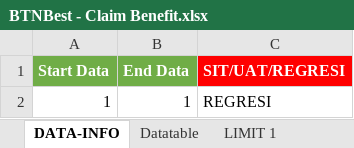
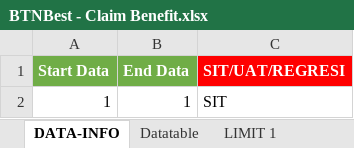
Before and after one commit to m4rat00n/Automation-Testing, an Excel workbook: src/main/resources/BTNBest - Claim Benefit.xlsx, sheet DATA-INFO, drawn as a sheet; values as stored, in another font and other column widths than the file's, no borders; the diff names each change by its address in the sheet, - before the commit and + after, or states it on an @@ line.

```diff
--- a/src/main/resources/BTNBest - Claim Benefit.xlsx (sheet DATA-INFO)
+++ b/src/main/resources/BTNBest - Claim Benefit.xlsx (sheet DATA-INFO)
-C2 (SIT/UAT/REGRESI): REGRESI
+C2 (SIT/UAT/REGRESI): SIT
```
Also changed, not shown: sheet XPATH, sheet LIMIT 1, sheet Datatable, sheet Data LIMIT 1, other sheet tabs, 3 other files.
